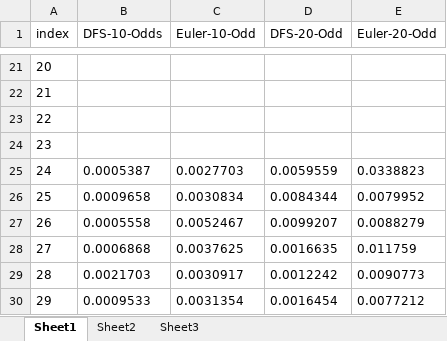
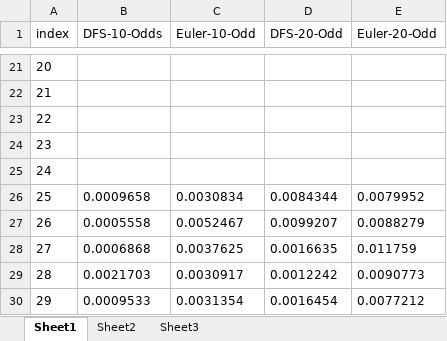
Before and after one commit to chensimian/INT-Path, an Excel workbook: INT-Lab/b6.xlsx, sheet Sheet1, drawn as a sheet; only a part is shown, gaps mark what is left out; values as stored, in another font and other column widths than the file's, no borders; the diff names each change by its address in the sheet, - before the commit and + after, or states it on an @@ line.

```diff
--- a/INT-Lab/b6.xlsx (sheet Sheet1)
+++ b/INT-Lab/b6.xlsx (sheet Sheet1)
-B25 (DFS-10-Odds): 0.0005387
+B25 (DFS-10-Odds): (empty)
-C25 (Euler-10-Odd): 0.0027703
+C25 (Euler-10-Odd): (empty)
-D25 (DFS-20-Odd): 0.0059559
+D25 (DFS-20-Odd): (empty)
-E25 (Euler-20-Odd): 0.0338823
+E25 (Euler-20-Odd): (empty)
```
Also changed, not shown: 1 other file.
